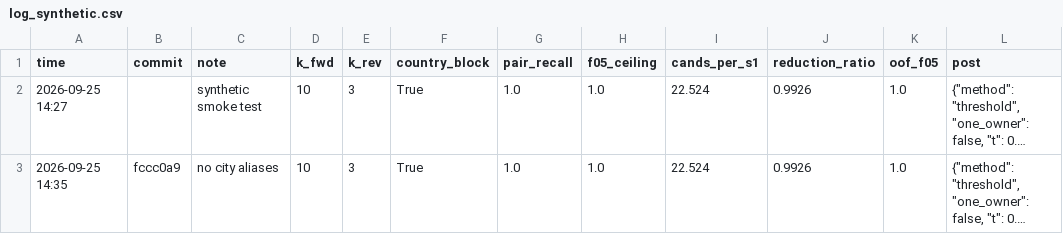
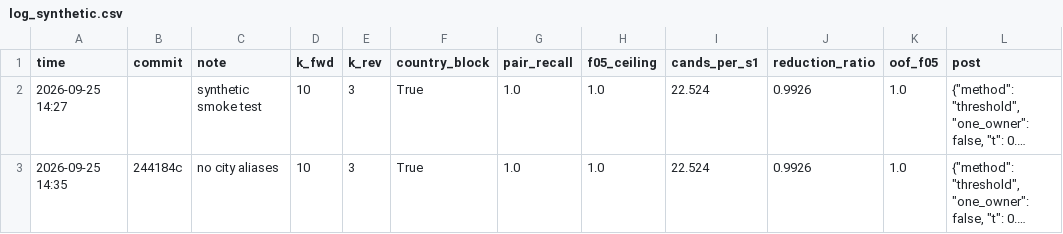
Before and after one commit to Anish033-coder/amazon-ml-2026, a CSV file: experiments/log_synthetic.csv, drawn as a sheet; only a part is shown; long unchanged cells end in …; the diff names each change by its address in the sheet, - before the commit and + after, or states it on an @@ line.

```diff
--- a/experiments/log_synthetic.csv
+++ b/experiments/log_synthetic.csv
-B3 (commit): fccc0a9
+B3 (commit): 244184c
```
Also changed, not shown: experiments/log.csv, experiments/log_dev.csv, 2 other files.
